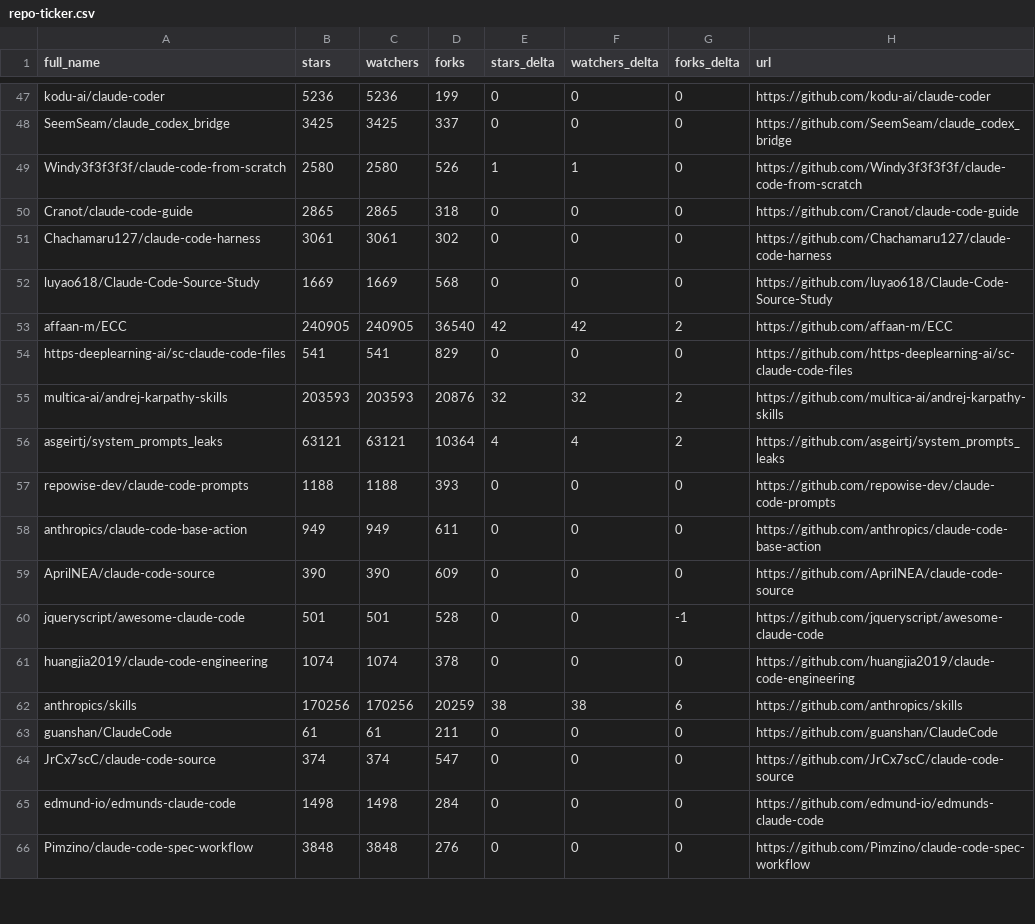
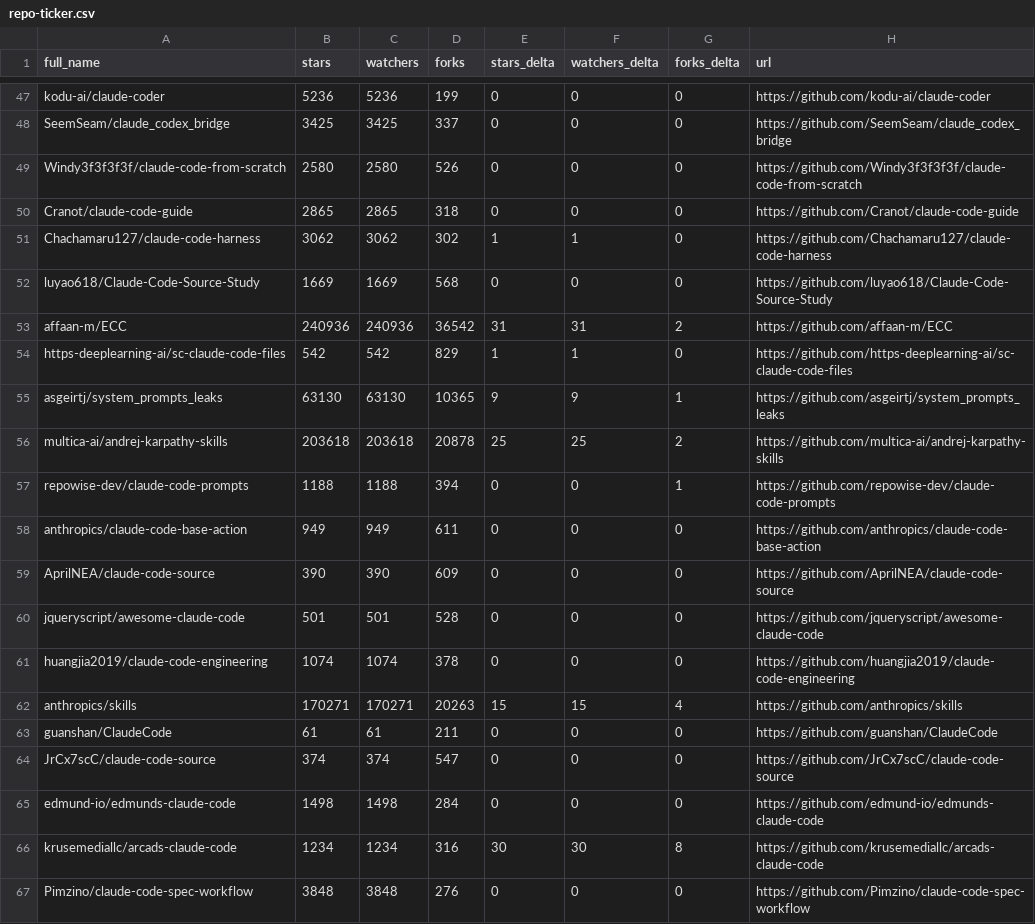
Before and after one commit to teodororo/awesome-claude-code, a CSV file: data/repo-ticker.csv, drawn as a sheet; only a part is shown, gaps mark what is left out; the diff covers the shown part only.

```diff
--- a/data/repo-ticker.csv
+++ b/data/repo-ticker.csv
@@ -48,16 +48,16 @@ kodu-ai/claude-coder,5236,5236,199,0,0,0,https://github.com/kodu-ai/claude-coder
 SeemSeam/claude_codex_bridge,3425,3425,337,0,0,0,https://github.com/SeemSeam/claude_codex_bridge
-Windy3f3f3f3f/claude-code-from-scratch,2580,2580,526,1,1,0,https://github.com/Windy3f3f3f3f/claude-code-from-scratch
+Windy3f3f3f3f/claude-code-from-scratch,2580,2580,526,0,0,0,https://github.com/Windy3f3f3f3f/claude-code-from-scratch
 Cranot/claude-code-guide,2865,2865,318,0,0,0,https://github.com/Cranot/claude-code-guide
-Chachamaru127/claude-code-harness,3061,3061,302,0,0,0,https://github.com/Chachamaru127/claude-code-harness
+Chachamaru127/claude-code-harness,3062,3062,302,1,1,0,https://github.com/Chachamaru127/claude-code-harness
 luyao618/Claude-Code-Source-Study,1669,1669,568,0,0,0,https://github.com/luyao618/Claude-Code-Source-Study
-affaan-m/ECC,240905,240905,36540,42,42,2,https://github.com/affaan-m/ECC
-https-deeplearning-ai/sc-claude-code-files,541,541,829,0,0,0,https://github.com/https-deeplearning-ai/sc-claude-code-files
-multica-ai/andrej-karpathy-skills,203593,203593,20876,32,32,2,https://github.com/multica-ai/andrej-karpathy-skills
-asgeirtj/system_prompts_leaks,63121,63121,10364,4,4,2,https://github.com/asgeirtj/system_prompts_leaks
-repowise-dev/claude-code-prompts,1188,1188,393,0,0,0,https://github.com/repowise-dev/claude-code-prompts
+affaan-m/ECC,240936,240936,36542,31,31,2,https://github.com/affaan-m/ECC
+https-deeplearning-ai/sc-claude-code-files,542,542,829,1,1,0,https://github.com/https-deeplearning-ai/sc-claude-code-files
+asgeirtj/system_prompts_leaks,63130,63130,10365,9,9,1,https://github.com/asgeirtj/system_prompts_leaks
+multica-ai/andrej-karpathy-skills,203618,203618,20878,25,25,2,https://github.com/multica-ai/andrej-karpathy-skills
+repowise-dev/claude-code-prompts,1188,1188,394,0,0,1,https://github.com/repowise-dev/claude-code-prompts
 anthropics/claude-code-base-action,949,949,611,0,0,0,https://github.com/anthropics/claude-code-base-action
 AprilNEA/claude-code-source,390,390,609,0,0,0,https://github.com/AprilNEA/claude-code-source
-jqueryscript/awesome-claude-code,501,501,528,0,0,-1,https://github.com/jqueryscript/awesome-claude-code
+jqueryscript/awesome-claude-code,501,501,528,0,0,0,https://github.com/jqueryscript/awesome-claude-code
 huangjia2019/claude-code-engineering,1074,1074,378,0,0,0,https://github.com/huangjia2019/claude-code-engineering
-anthropics/skills,170256,170256,20259,38,38,6,https://github.com/anthropics/skills
+anthropics/skills,170271,170271,20263,15,15,4,https://github.com/anthropics/skills
 guanshan/ClaudeCode,61,61,211,0,0,0,https://github.com/guanshan/ClaudeCode
@@ -65,2 +65,3 @@ JrCx7scC/claude-code-source,374,374,547,0,0,0,https://github.com/JrCx7scC/claude
 edmund-io/edmunds-claude-code,1498,1498,284,0,0,0,https://github.com/edmund-io/edmunds-claude-code
+krusemediallc/arcads-claude-code,1234,1234,316,30,30,8,https://github.com/krusemediallc/arcads-claude-code
 Pimzino/claude-code-spec-workflow,3848,3848,276,0,0,0,https://github.com/Pimzino/claude-code-spec-workflow
```
Also changed, not shown: 1 added row, 2 removed rows, 1 moved row and 101 edited cells elsewhere in this file, 4 other files.
